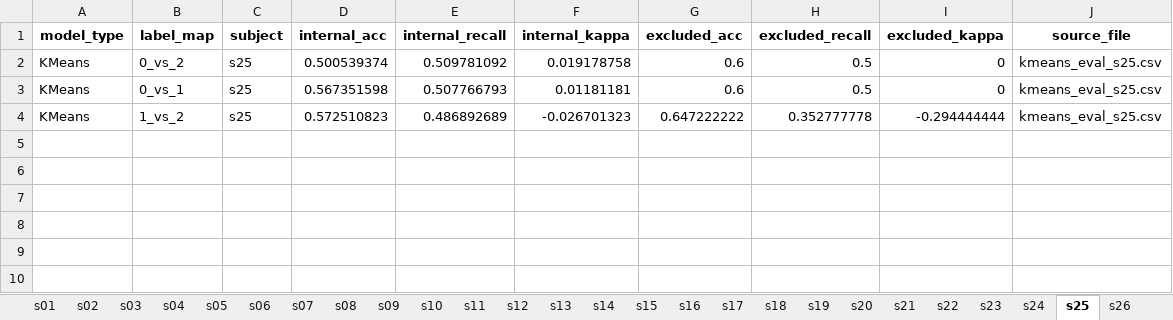
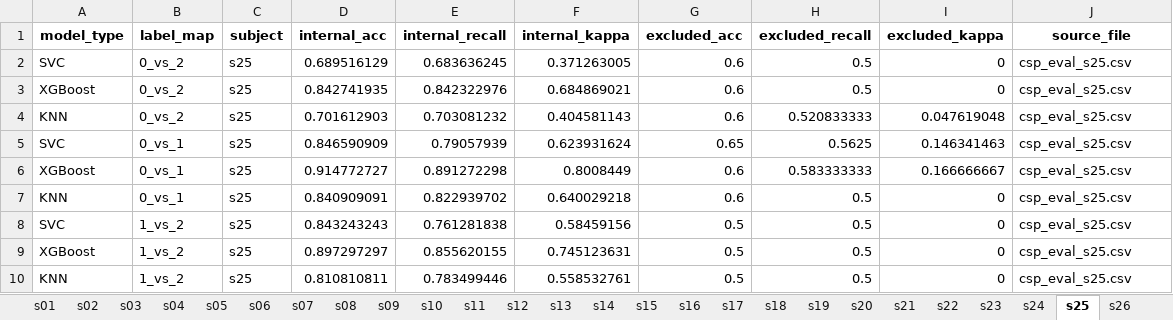
Before and after one commit to gustavlokna/Masters, an Excel workbook: dev/kmeans1s.xlsx, sheet s25, drawn as a sheet; values as stored, in another font and other column widths than the file's, no borders; removed rows and columns are numbered as before the commit, all else as after; the diff names each change by its address in the sheet, - before the commit and + after, or states it on an @@ line.

```diff
--- a/dev/kmeans1s.xlsx (sheet s25)
+++ b/dev/kmeans1s.xlsx (sheet s25)
+row 2: SVC | 0_vs_2 | s25 | 0.689516129 | 0.683636245 | 0.371263005 | 0.6 | 0.5 | 0 | csp_eval_s25.csv
-A3 (model_type): KMeans
+A3 (model_type): XGBoost
-D3 (internal_acc): 0.500539374
+D3 (internal_acc): 0.842741935
-E3 (internal_recall): 0.509781092
+E3 (internal_recall): 0.842322976
-F3 (internal_kappa): 0.019178758
+F3 (internal_kappa): 0.684869021
-J3 (source_file): kmeans_eval_s25.csv
+J3 (source_file): csp_eval_s25.csv
+row 4: KNN | 0_vs_2 | s25 | 0.701612903 | 0.703081232 | 0.404581143 | 0.6 | 0.520833333 | 0.047619048 | csp_eval_s25.csv
+row 5: SVC | 0_vs_1 | s25 | 0.846590909 | 0.79057939 | 0.623931624 | 0.65 | 0.5625 | 0.146341463 | csp_eval_s25.csv
+row 6: XGBoost | 0_vs_1 | s25 | 0.914772727 | 0.891272298 | 0.8008449 | 0.6 | 0.583333333 | 0.166666667 | csp_eval_s25.csv
-A7 (model_type): KMeans
+A7 (model_type): KNN
-D7 (internal_acc): 0.567351598
+D7 (internal_acc): 0.840909091
-E7 (internal_recall): 0.507766793
+E7 (internal_recall): 0.822939702
-F7 (internal_kappa): 0.01181181
+F7 (internal_kappa): 0.640029218
-J7 (source_file): kmeans_eval_s25.csv
+J7 (source_file): csp_eval_s25.csv
-row 4: KMeans | 1_vs_2 | s25 | 0.572510823 | 0.486892689 | -0.026701323 | 0.647222222 | 0.352777778 | -0.294444444 | kmeans_eval_s25.csv
+row 8: SVC | 1_vs_2 | s25 | 0.843243243 | 0.761281838 | 0.58459156 | 0.5 | 0.5 | 0 | csp_eval_s25.csv
+row 9: XGBoost | 1_vs_2 | s25 | 0.897297297 | 0.855620155 | 0.745123631 | 0.5 | 0.5 | 0 | csp_eval_s25.csv
+row 10: KNN | 1_vs_2 | s25 | 0.810810811 | 0.783499446 | 0.558532761 | 0.5 | 0.5 | 0 | csp_eval_s25.csv
```
Also changed, not shown: sheet All_Results, sheet s13, sheet s06, sheet s33, sheet s11, sheet s36, 30 more sheets, 6 other files.
